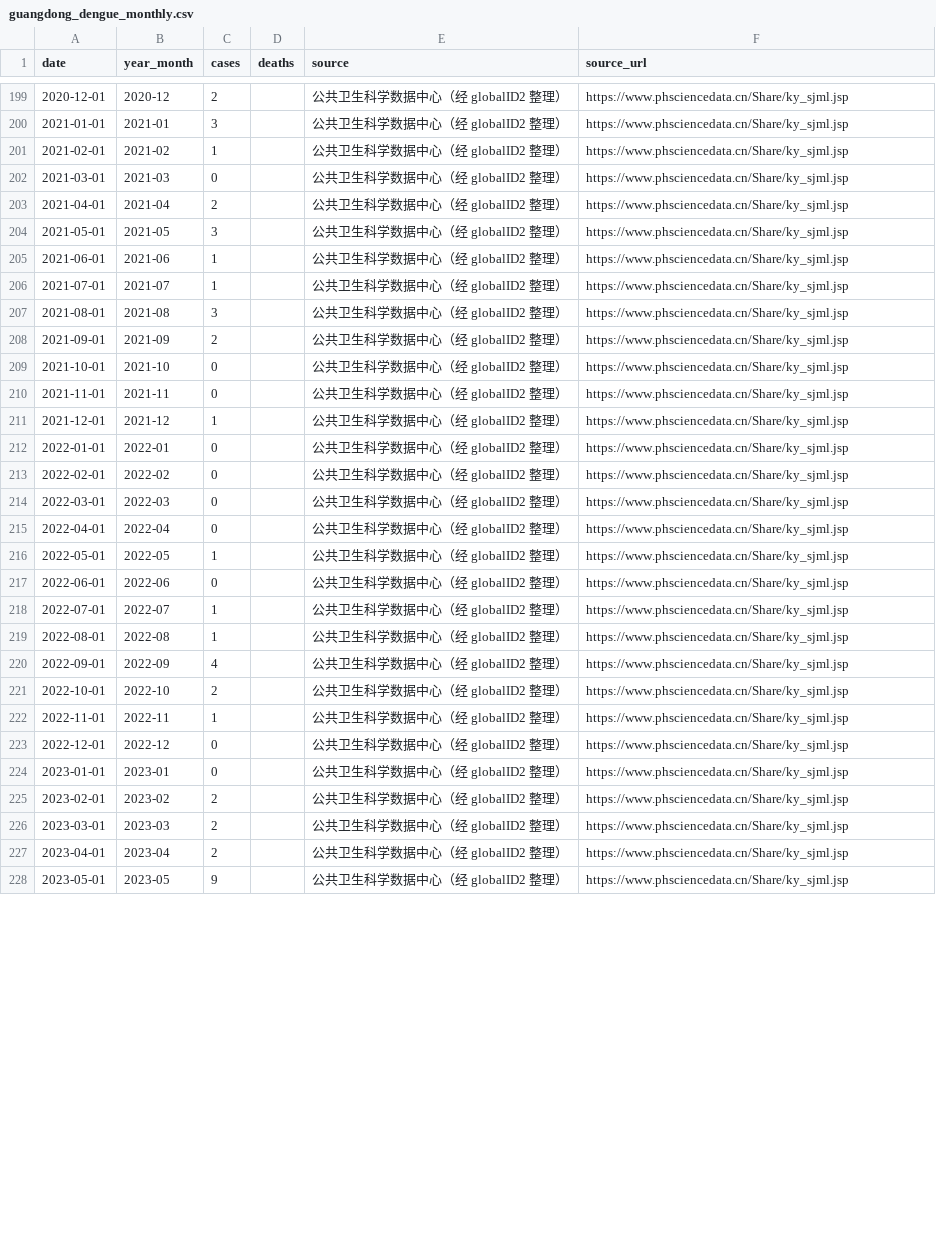
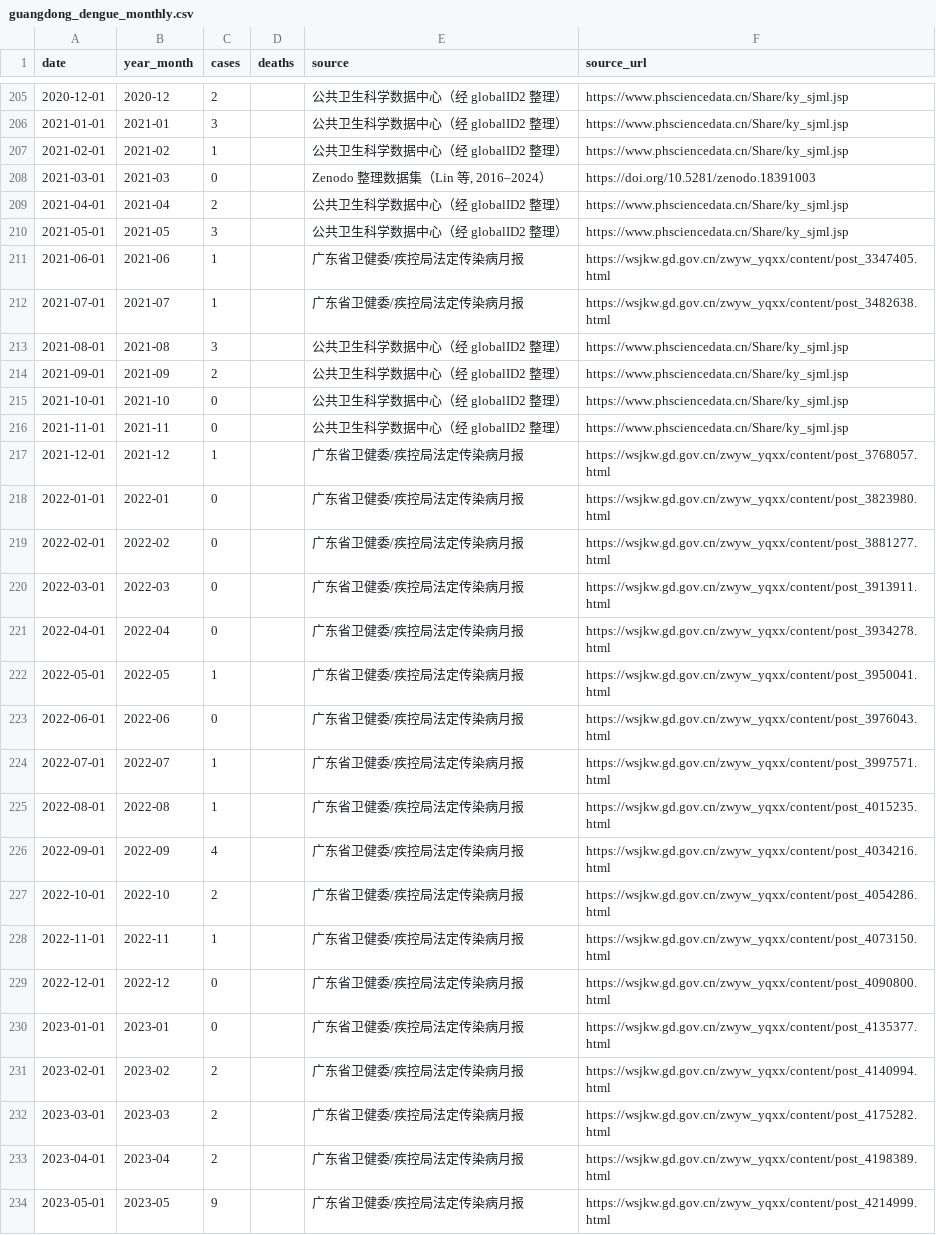
Before and after one commit to dailypartita/China-Infectious-Disease-Forecast-Dashboard, a CSV file: pages/resources/guangdong_dengue_monthly.csv, drawn as a sheet; only a part is shown, gaps mark what is left out; the diff covers the shown part only.

```diff
--- a/pages/resources/guangdong_dengue_monthly.csv
+++ b/pages/resources/guangdong_dengue_monthly.csv
@@ -201,7 +207,7 @@ date,year_month,cases,deaths,source,source_url
 2021-02-01,2021-02,1,,公共卫生科学数据中心（经 globalID2 整理）,https://www.phsciencedata.cn/Share/ky_sjml.jsp
-2021-03-01,2021-03,0,,公共卫生科学数据中心（经 globalID2 整理）,https://www.phsciencedata.cn/Share/ky_sjml.jsp
+2021-03-01,2021-03,0,,"Zenodo 整理数据集（Lin 等, 2016–2024）",https://doi.org/10.5281/zenodo.18391003
 2021-04-01,2021-04,2,,公共卫生科学数据中心（经 globalID2 整理）,https://www.phsciencedata.cn/Share/ky_sjml.jsp
 2021-05-01,2021-05,3,,公共卫生科学数据中心（经 globalID2 整理）,https://www.phsciencedata.cn/Share/ky_sjml.jsp
-2021-06-01,2021-06,1,,公共卫生科学数据中心（经 globalID2 整理）,https://www.phsciencedata.cn/Share/ky_sjml.jsp
-2021-07-01,2021-07,1,,公共卫生科学数据中心（经 globalID2 整理）,https://www.phsciencedata.cn/Share/ky_sjml.jsp
+2021-06-01,2021-06,1,,广东省卫健委/疾控局法定传染病月报,https://wsjkw.gd.gov.cn/zwyw_yqxx/content/post_3347405.html
+2021-07-01,2021-07,1,,广东省卫健委/疾控局法定传染病月报,https://wsjkw.gd.gov.cn/zwyw_yqxx/content/post_3482638.html
 2021-08-01,2021-08,3,,公共卫生科学数据中心（经 globalID2 整理）,https://www.phsciencedata.cn/Share/ky_sjml.jsp
@@ -210,19 +216,19 @@ date,year_month,cases,deaths,source,source_url
 2021-11-01,2021-11,0,,公共卫生科学数据中心（经 globalID2 整理）,https://www.phsciencedata.cn/Share/ky_sjml.jsp
-2021-12-01,2021-12,1,,公共卫生科学数据中心（经 globalID2 整理）,https://www.phsciencedata.cn/Share/ky_sjml.jsp
-2022-01-01,2022-01,0,,公共卫生科学数据中心（经 globalID2 整理）,https://www.phsciencedata.cn/Share/ky_sjml.jsp
-2022-02-01,2022-02,0,,公共卫生科学数据中心（经 globalID2 整理）,https://www.phsciencedata.cn/Share/ky_sjml.jsp
-2022-03-01,2022-03,0,,公共卫生科学数据中心（经 globalID2 整理）,https://www.phsciencedata.cn/Share/ky_sjml.jsp
-2022-04-01,2022-04,0,,公共卫生科学数据中心（经 globalID2 整理）,https://www.phsciencedata.cn/Share/ky_sjml.jsp
-2022-05-01,2022-05,1,,公共卫生科学数据中心（经 globalID2 整理）,https://www.phsciencedata.cn/Share/ky_sjml.jsp
-2022-06-01,2022-06,0,,公共卫生科学数据中心（经 globalID2 整理）,https://www.phsciencedata.cn/Share/ky_sjml.jsp
-2022-07-01,2022-07,1,,公共卫生科学数据中心（经 globalID2 整理）,https://www.phsciencedata.cn/Share/ky_sjml.jsp
-2022-08-01,2022-08,1,,公共卫生科学数据中心（经 globalID2 整理）,https://www.phsciencedata.cn/Share/ky_sjml.jsp
-2022-09-01,2022-09,4,,公共卫生科学数据中心（经 globalID2 整理）,https://www.phsciencedata.cn/Share/ky_sjml.jsp
-2022-10-01,2022-10,2,,公共卫生科学数据中心（经 globalID2 整理）,https://www.phsciencedata.cn/Share/ky_sjml.jsp
-2022-11-01,2022-11,1,,公共卫生科学数据中心（经 globalID2 整理）,https://www.phsciencedata.cn/Share/ky_sjml.jsp
-2022-12-01,2022-12,0,,公共卫生科学数据中心（经 globalID2 整理）,https://www.phsciencedata.cn/Share/ky_sjml.jsp
-2023-01-01,2023-01,0,,公共卫生科学数据中心（经 globalID2 整理）,https://www.phsciencedata.cn/Share/ky_sjml.jsp
-2023-02-01,2023-02,2,,公共卫生科学数据中心（经 globalID2 整理）,https://www.phsciencedata.cn/Share/ky_sjml.jsp
-2023-03-01,2023-03,2,,公共卫生科学数据中心（经 globalID2 整理）,https://www.phsciencedata.cn/Share/ky_sjml.jsp
-2023-04-01,2023-04,2,,公共卫生科学数据中心（经 globalID2 整理）,https://www.phsciencedata.cn/Share/ky_sjml.jsp
-2023-05-01,2023-05,9,,公共卫生科学数据中心（经 globalID2 整理）,https://www.phsciencedata.cn/Share/ky_sjml.jsp
+2021-12-01,2021-12,1,,广东省卫健委/疾控局法定传染病月报,https://wsjkw.gd.gov.cn/zwyw_yqxx/content/post_3768057.html
+2022-01-01,2022-01,0,,广东省卫健委/疾控局法定传染病月报,https://wsjkw.gd.gov.cn/zwyw_yqxx/content/post_3823980.html
+2022-02-01,2022-02,0,,广东省卫健委/疾控局法定传染病月报,https://wsjkw.gd.gov.cn/zwyw_yqxx/content/post_3881277.html
+2022-03-01,2022-03,0,,广东省卫健委/疾控局法定传染病月报,https://wsjkw.gd.gov.cn/zwyw_yqxx/content/post_3913911.html
+2022-04-01,2022-04,0,,广东省卫健委/疾控局法定传染病月报,https://wsjkw.gd.gov.cn/zwyw_yqxx/content/post_3934278.html
+2022-05-01,2022-05,1,,广东省卫健委/疾控局法定传染病月报,https://wsjkw.gd.gov.cn/zwyw_yqxx/content/post_3950041.html
+2022-06-01,2022-06,0,,广东省卫健委/疾控局法定传染病月报,https://wsjkw.gd.gov.cn/zwyw_yqxx/content/post_3976043.html
+2022-07-01,2022-07,1,,广东省卫健委/疾控局法定传染病月报,https://wsjkw.gd.gov.cn/zwyw_yqxx/content/post_3997571.html
+2022-08-01,2022-08,1,,广东省卫健委/疾控局法定传染病月报,https://wsjkw.gd.gov.cn/zwyw_yqxx/content/post_4015235.html
+2022-09-01,2022-09,4,,广东省卫健委/疾控局法定传染病月报,https://wsjkw.gd.gov.cn/zwyw_yqxx/content/post_4034216.html
+2022-10-01,2022-10,2,,广东省卫健委/疾控局法定传染病月报,https://wsjkw.gd.gov.cn/zwyw_yqxx/content/post_4054286.html
+2022-11-01,2022-11,1,,广东省卫健委/疾控局法定传染病月报,https://wsjkw.gd.gov.cn/zwyw_yqxx/content/post_4073150.html
+2022-12-01,2022-12,0,,广东省卫健委/疾控局法定传染病月报,https://wsjkw.gd.gov.cn/zwyw_yqxx/content/post_4090800.html
+2023-01-01,2023-01,0,,广东省卫健委/疾控局法定传染病月报,https://wsjkw.gd.gov.cn/zwyw_yqxx/content/post_4135377.html
+2023-02-01,2023-02,2,,广东省卫健委/疾控局法定传染病月报,https://wsjkw.gd.gov.cn/zwyw_yqxx/content/post_4140994.html
+2023-03-01,2023-03,2,,广东省卫健委/疾控局法定传染病月报,https://wsjkw.gd.gov.cn/zwyw_yqxx/content/post_4175282.html
+2023-04-01,2023-04,2,,广东省卫健委/疾控局法定传染病月报,https://wsjkw.gd.gov.cn/zwyw_yqxx/content/post_4198389.html
+2023-05-01,2023-05,9,,广东省卫健委/疾控局法定传染病月报,https://wsjkw.gd.gov.cn/zwyw_yqxx/content/post_4214999.html
```
Also changed, not shown: 6 added rows and 110 edited cells elsewhere in this file, 7 other files.
